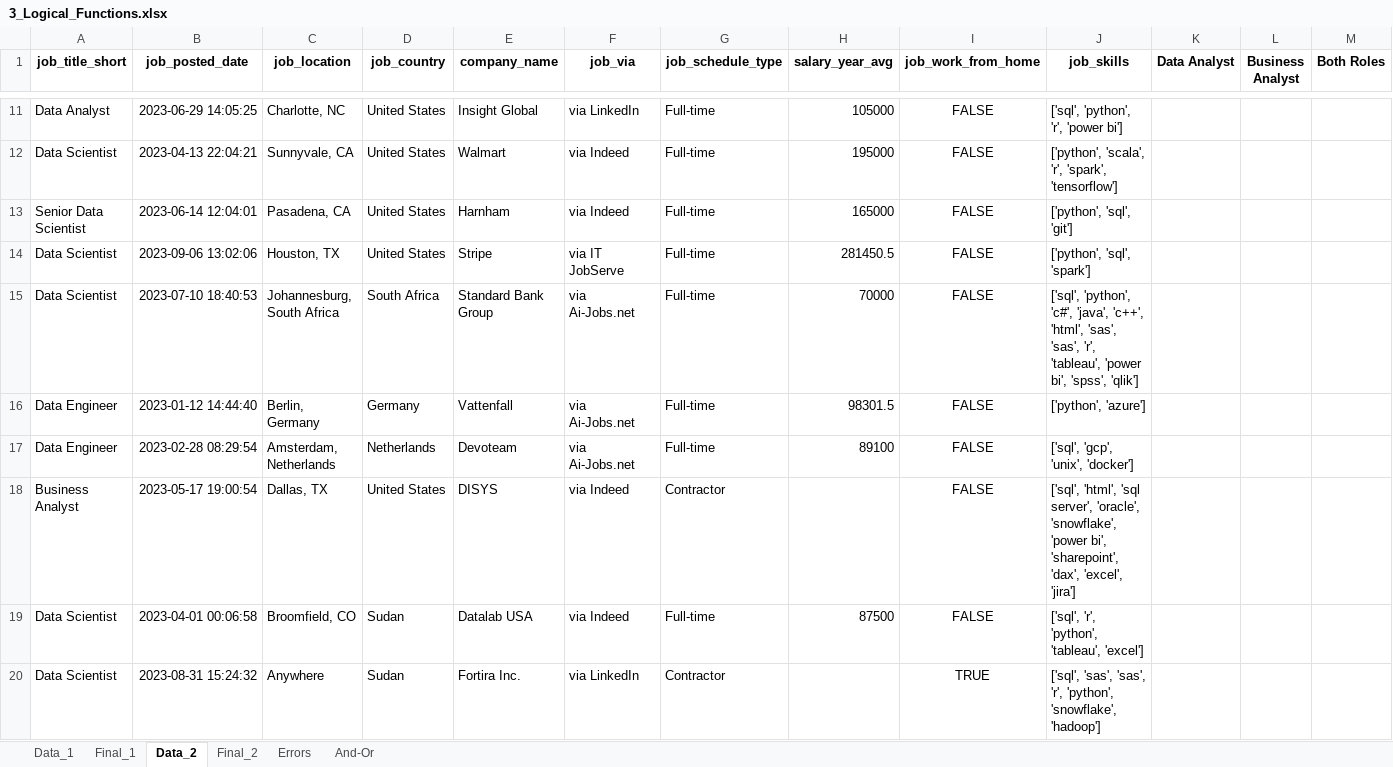
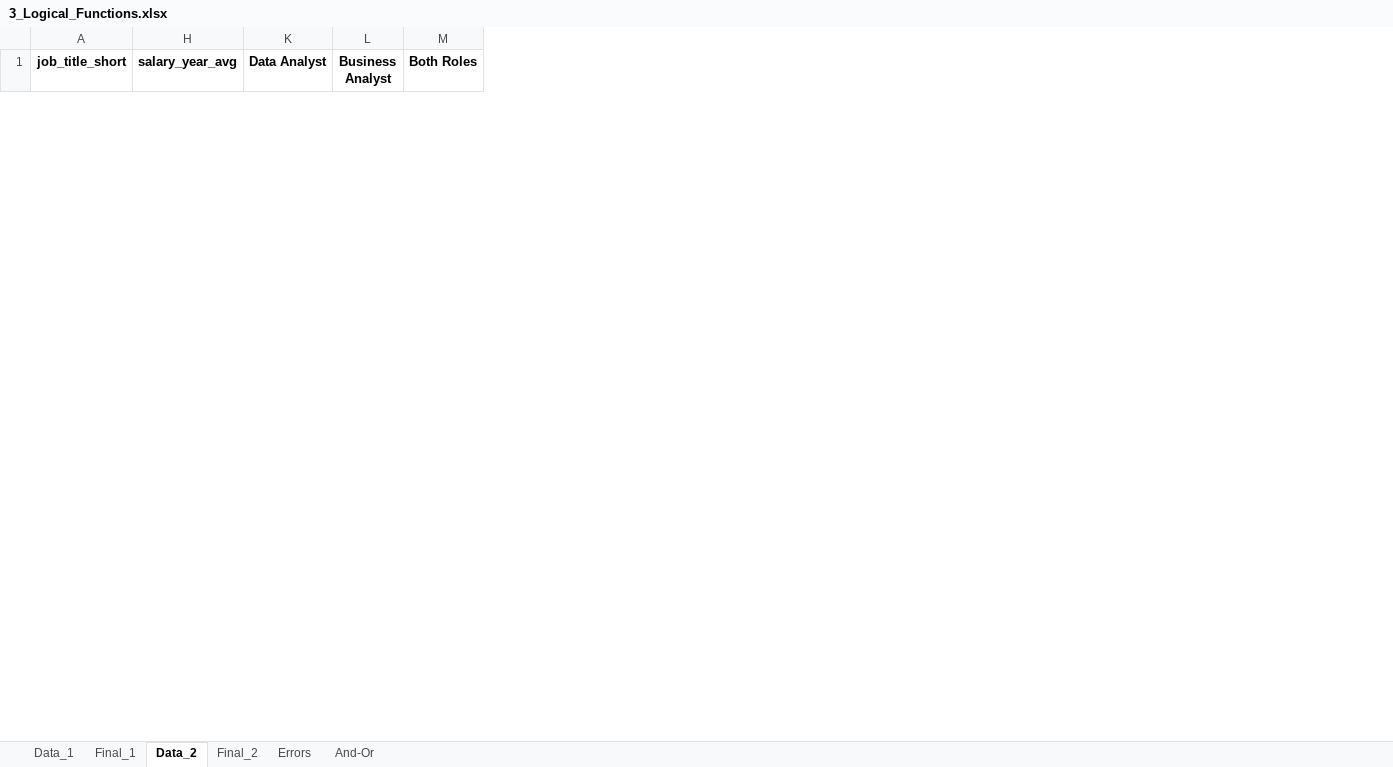
Before and after one commit to AgentXCross/PythonDS-ML, an Excel workbook: excel_luke/2_Formulas_Functions/3_Logical_Functions.xlsx, sheet Data_2, drawn as a sheet; only a part is shown, gaps mark what is left out; values as stored, in another font and other column widths than the file's, no borders; 1 other sheet too large or unreadable and not compared; removed rows and columns are numbered as before the commit, all else as after; rows hold the shown columns only; the diff covers the shown part only; the diff names each change by its address in the sheet, - before the commit and + after, or states it on an @@ line.

```diff
--- a/excel_luke/2_Formulas_Functions/3_Logical_Functions.xlsx (sheet Data_2)
+++ b/excel_luke/2_Formulas_Functions/3_Logical_Functions.xlsx (sheet Data_2)
@@ column B (job_posted_date) hidden, empty @@
@@ column C (job_location) hidden, empty @@
@@ column D (job_country) hidden, empty @@
@@ column E (company_name) hidden, empty @@
@@ column F (job_via) hidden, empty @@
@@ column G (job_schedule_type) hidden, empty @@
@@ column I (job_work_from_home) hidden, empty @@
@@ column J (job_skills) hidden, empty @@
-row 11: Data Analyst | 2023-06-29 14:05:25 | Charlotte, NC | United States | Insight Global | via LinkedIn | Full-time | 105000 | FALSE | ['sql', 'python', 'r', 'power bi']
-row 12: Data Scientist | 2023-04-13 22:04:21 | Sunnyvale, CA | United States | Walmart | via Indeed | Full-time | 195000 | FALSE | ['python', 'scala', 'r', 'spark', 'tensorflow']
-row 13: Senior Data Scientist | 2023-06-14 12:04:01 | Pasadena, CA | United States | Harnham | via Indeed | Full-time | 165000 | FALSE | ['python', 'sql', 'git']
-row 14: Data Scientist | 2023-09-06 13:02:06 | Houston, TX | United States | Stripe | via IT JobServe | Full-time | 281450.5 | FALSE | ['python', 'sql', 'spark']
-row 15: Data Scientist | 2023-07-10 18:40:53 | Johannesburg, South Africa | South Africa | Standard Bank Group | via Ai-Jobs.net | Full-time | 70000 | FALSE | ['sql', 'python', 'c#', 'java', 'c++', 'html', 'sas', 'sas', 'r', 'tableau', 'power bi', 'spss', 'qlik']
-row 16: Data Engineer | 2023-01-12 14:44:40 | Berlin, Germany | Germany | Vattenfall | via Ai-Jobs.net | Full-time | 98301.5 | FALSE | ['python', 'azure']
-row 17: Data Engineer | 2023-02-28 08:29:54 | Amsterdam, Netherlands | Netherlands | Devoteam | via Ai-Jobs.net | Full-time | 89100 | FALSE | ['sql', 'gcp', 'unix', 'docker']
-row 18: Business Analyst | 2023-05-17 19:00:54 | Dallas, TX | United States | DISYS | via Indeed | Contractor |  | FALSE | ['sql', 'html', 'sql server', 'oracle', 'snowflake', 'power bi', 'sharepoint', 'dax', 'excel', 'jira']
-row 19: Data Scientist | 2023-04-01 00:06:58 | Broomfield, CO | Sudan | Datalab USA | via Indeed | Full-time | 87500 | FALSE | ['sql', 'r', 'python', 'tableau', 'excel']
-row 20: Data Scientist | 2023-08-31 15:24:32 | Anywhere | Sudan | Fortira Inc. | via LinkedIn | Contractor |  | TRUE | ['sql', 'sas', 'sas', 'r', 'python', 'snowflake', 'hadoop']
```
Also changed, not shown: 20 added rows and 10 removed rows elsewhere in this sheet, sheet Data_1.
